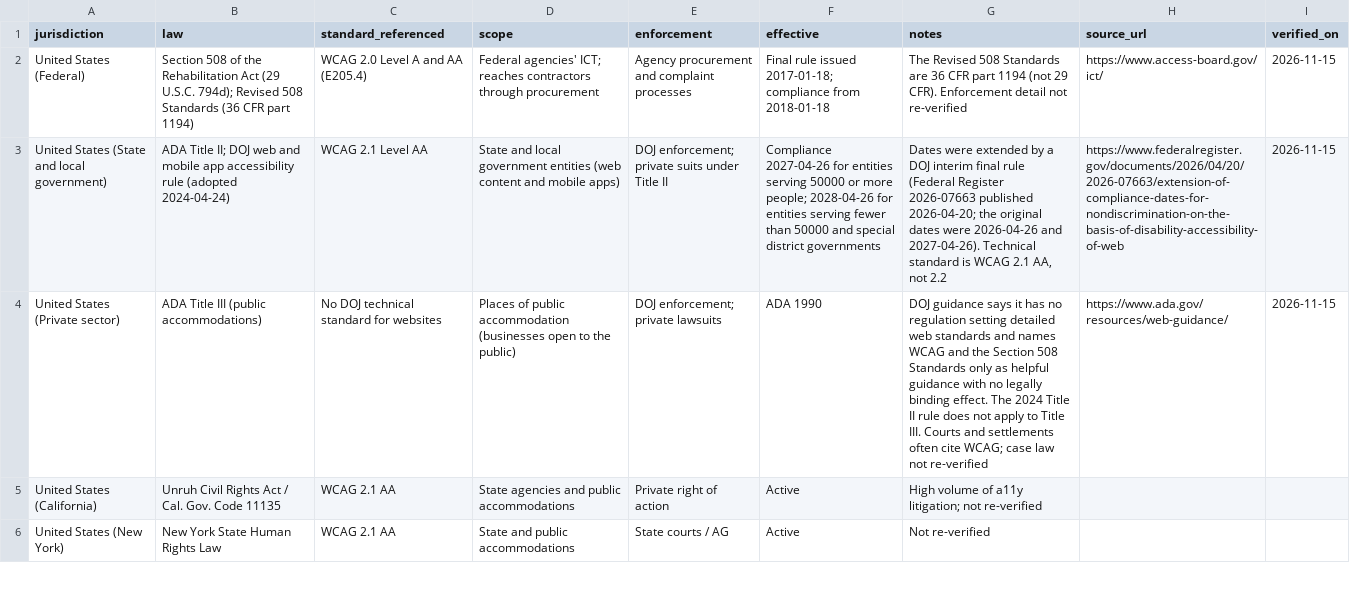
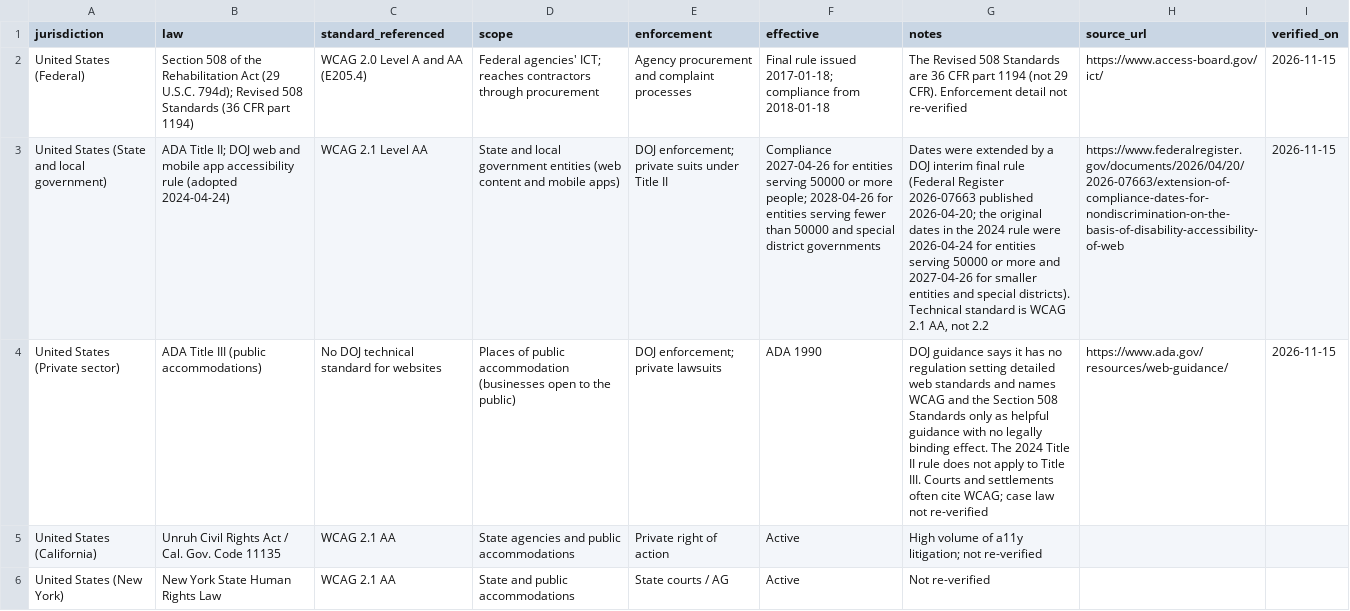
Before and after one commit to mrKanoh/wcag-accessibility-audit-skill, a CSV file: data/legal-framework.csv, drawn as a sheet; only a part is shown; the diff covers the shown part only; the diff names each change by its address in the sheet, - before the commit and + after, or states it on an @@ line.

```diff
--- a/data/legal-framework.csv
+++ b/data/legal-framework.csv
-G3 (notes): …original dates were 2026-04-26 and 2027-04-26). Technical standard…
+G3 (notes): …original dates in the 2024 rule were 2026-04-24 for entities serving 50000 or more and 2027-04-26 for smaller entities and special districts). Technical standard…
```
Also changed, not shown: 2 edited cells elsewhere in this file, 5 other files.
